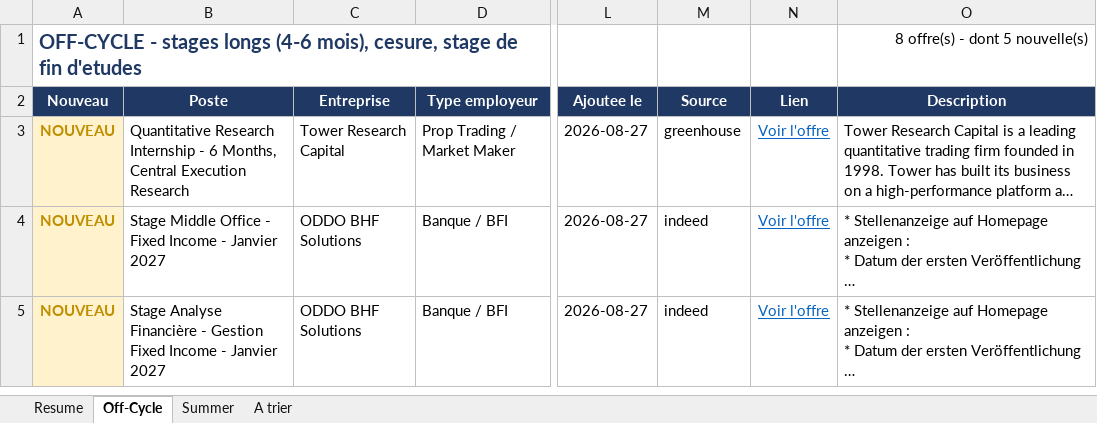
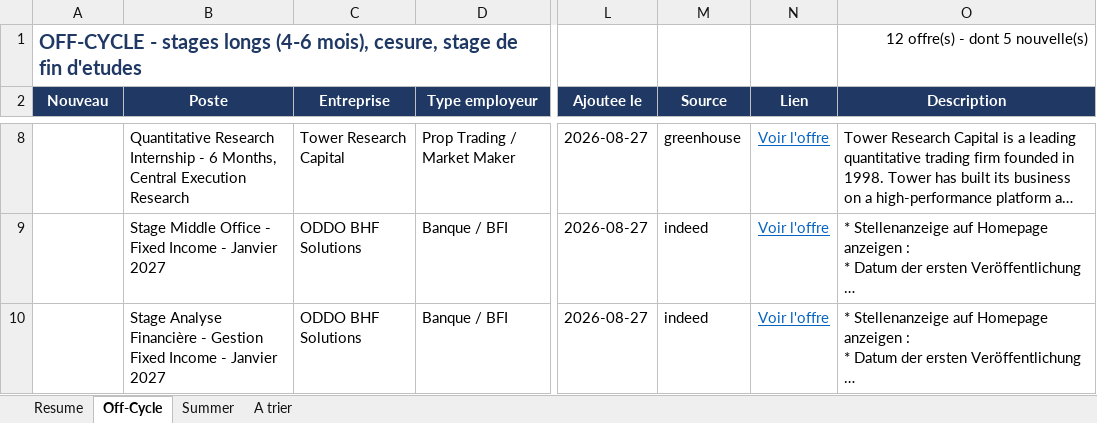
Before and after one commit to sasa2302/finance-internship-scraper, an Excel workbook: data/stages_finance_marche.xlsx, sheet Off-Cycle, drawn as a sheet; only a part is shown, gaps mark what is left out; long unchanged cells end in …; values as stored, in another font and other column widths than the file's, no borders; addresses are those after the commit; the diff covers the shown part only; the diff names each change by its address in the sheet, - before the commit and + after, or states it on an @@ line.

```diff
--- a/data/stages_finance_marche.xlsx (sheet Off-Cycle)
+++ b/data/stages_finance_marche.xlsx (sheet Off-Cycle)
-O1 (Description): 8 offre(s) - dont 5 nouvelle(s)
+O1 (Description): 12 offre(s) - dont 5 nouvelle(s)
-A8:A10 (Nouveau): NOUVEAU
+A8:A10 (Nouveau): (empty)
-A8:A10 fill: #FFF2CC
+A8:A10 fill: none
```
Also changed, not shown: 5 added rows, 1 removed row, 1 edited cell and cell formats elsewhere in this sheet, sheet A trier, sheet Summer, sheet Resume, 2 other files.
